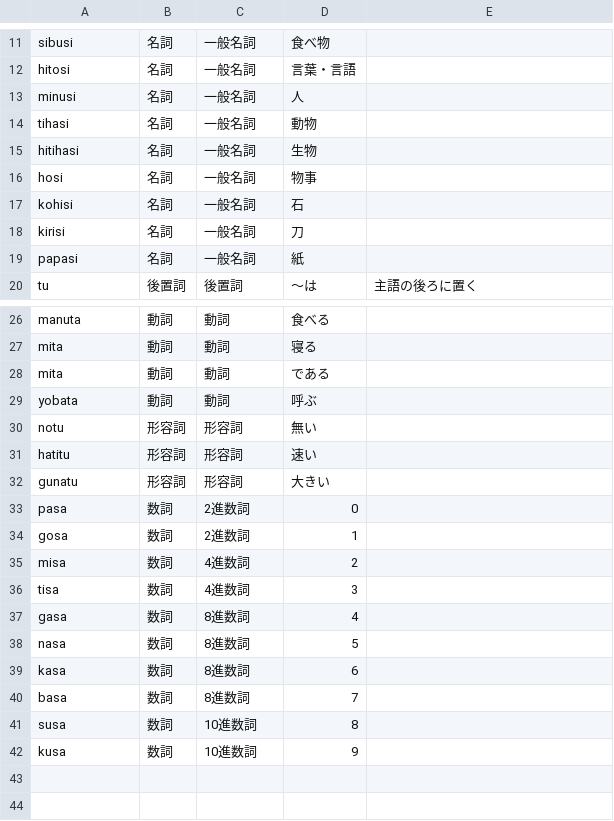
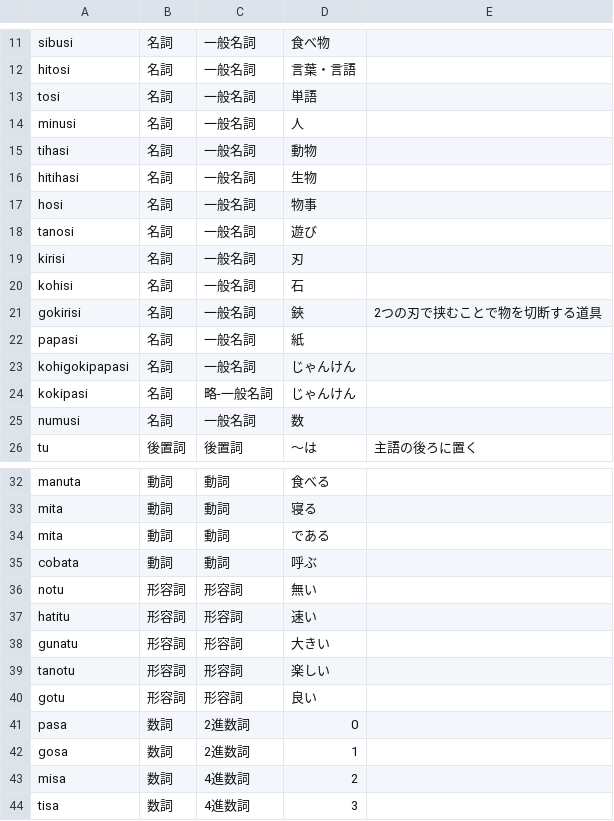
Before and after one commit to yuyasurarin/mylang, a CSV file: nlhc/words.csv, drawn as a sheet; only a part is shown, gaps mark what is left out; the shorter side is filled out with more unchanged rows.

```diff
--- a/nlhc/words.csv
+++ b/nlhc/words.csv
@@ -12,2 +12,3 @@ sibusi,名詞,一般名詞,食べ物,
 hitosi,名詞,一般名詞,言葉・言語,
+tosi,名詞,一般名詞,単語,
 minusi,名詞,一般名詞,人,
@@ -16,5 +17,10 @@ hitihasi,名詞,一般名詞,生物,
 hosi,名詞,一般名詞,物事,
+tanosi,名詞,一般名詞,遊び,
+kirisi,名詞,一般名詞,刃,
 kohisi,名詞,一般名詞,石,
-kirisi,名詞,一般名詞,刀,
+gokirisi,名詞,一般名詞,鋏,2つの刃で挟むことで物を切断する道具
 papasi,名詞,一般名詞,紙,
+kohigokipapasi,名詞,一般名詞,じゃんけん
+kokipasi,名詞,略-一般名詞,じゃんけん
+numusi,名詞,一般名詞,数
 tu,後置詞,後置詞,～は,主語の後ろに置く
@@ -28,3 +34,3 @@ mita,動詞,動詞,寝る,
 mita,動詞,動詞,である,
-yobata,動詞,動詞,呼ぶ,
+cobata,動詞,動詞,呼ぶ,
 notu,形容詞,形容詞,無い,
@@ -32,2 +38,4 @@ hatitu,形容詞,形容詞,速い,
 gunatu,形容詞,形容詞,大きい,
+tanotu,形容詞,形容詞,楽しい,
+gotu,形容詞,形容詞,良い,
 pasa,数詞,2進数詞,0
```
Also changed, not shown: nlhc/exsentence.csv, 1 other file.
